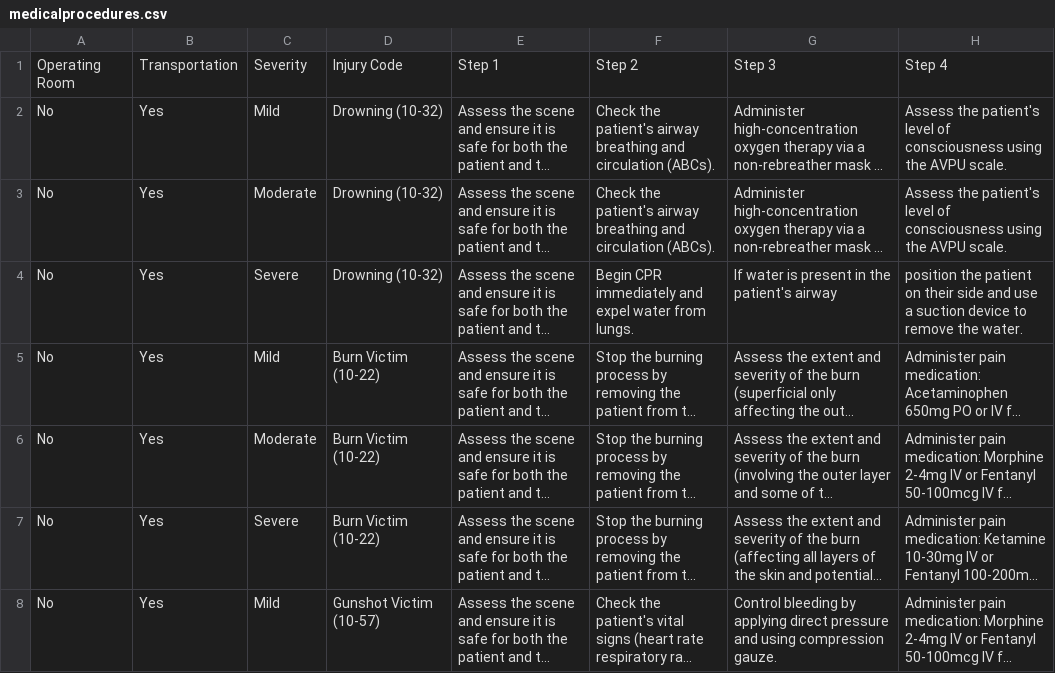
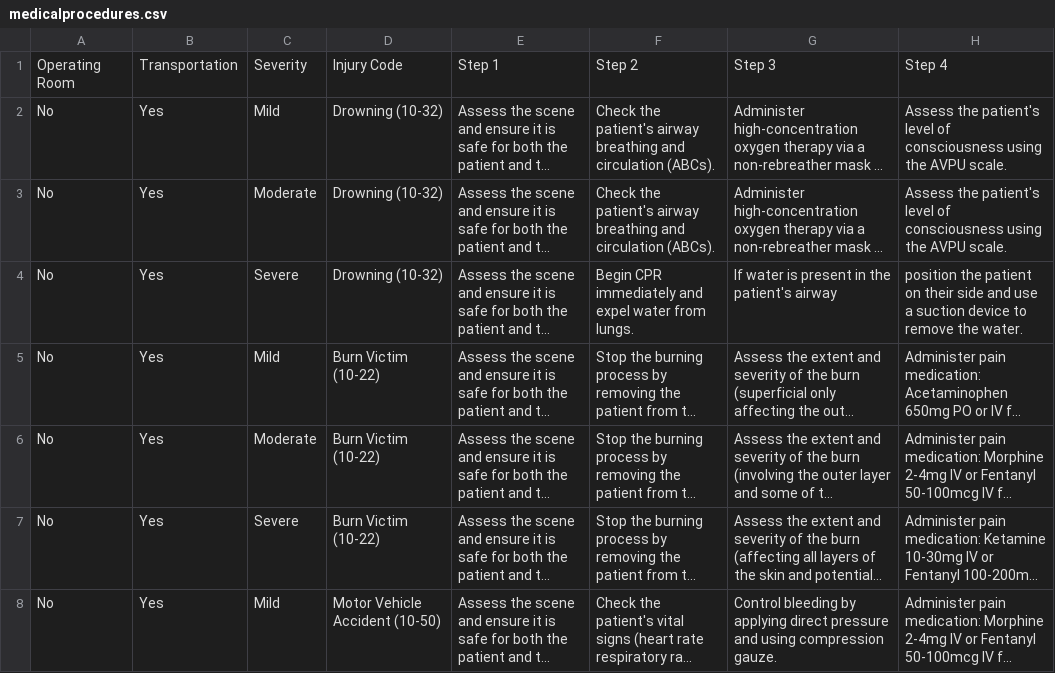
Before and after one commit to TheWinterSkye/LastLastEMS, a CSV file: medicalprocedures.csv, drawn as a sheet; only a part is shown; long unchanged cells end in …; the diff names each change by its address in the sheet, - before the commit and + after, or states it on an @@ line.

```diff
--- a/medicalprocedures.csv
+++ b/medicalprocedures.csv
-D8: Gunshot Victim (10-57)
+D8: Motor Vehicle Accident (10-50)
```
Also changed, not shown: 1 other file.
